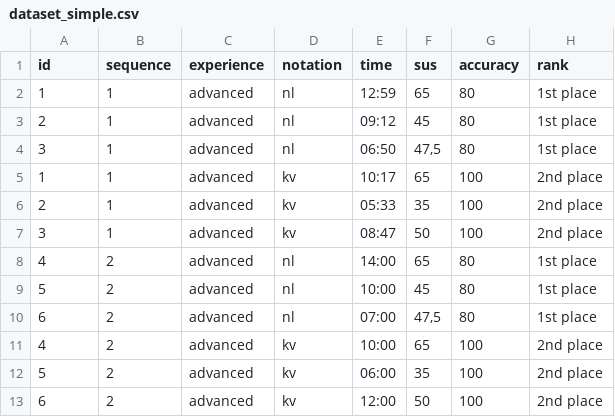
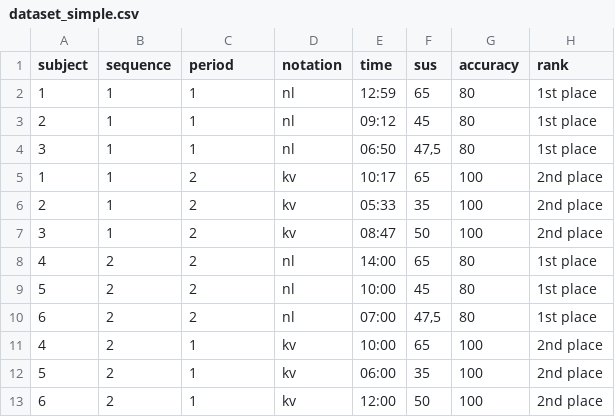
Before and after one commit to michaelfeurstein/sbl-experiment-pretest, a CSV file: dataset_simple.csv, drawn as a sheet.

Commit message:
add missing column period

```diff
--- a/dataset_simple.csv
+++ b/dataset_simple.csv
@@ -1,13 +1,13 @@
-id;sequence;experience;notation;time;sus;accuracy;rank
-1;1;advanced;nl;12:59;65;80;1st place
-2;1;advanced;nl;09:12;45;80;1st place
-3;1;advanced;nl;06:50;47,5;80;1st place
-1;1;advanced;kv;10:17;65;100;2nd place
-2;1;advanced;kv;05:33;35;100;2nd place
-3;1;advanced;kv;08:47;50;100;2nd place
-4;2;advanced;nl;14:00;65;80;1st place
-5;2;advanced;nl;10:00;45;80;1st place
-6;2;advanced;nl;07:00;47,5;80;1st place
-4;2;advanced;kv;10:00;65;100;2nd place
-5;2;advanced;kv;06:00;35;100;2nd place
-6;2;advanced;kv;12:00;50;100;2nd place
+subject;sequence;period;notation;time;sus;accuracy;rank
+1;1;1;nl;12:59;65;80;1st place
+2;1;1;nl;09:12;45;80;1st place
+3;1;1;nl;06:50;47,5;80;1st place
+1;1;2;kv;10:17;65;100;2nd place
+2;1;2;kv;05:33;35;100;2nd place
+3;1;2;kv;08:47;50;100;2nd place
+4;2;2;nl;14:00;65;80;1st place
+5;2;2;nl;10:00;45;80;1st place
+6;2;2;nl;07:00;47,5;80;1st place
+4;2;1;kv;10:00;65;100;2nd place
+5;2;1;kv;06:00;35;100;2nd place
+6;2;1;kv;12:00;50;100;2nd place
```
